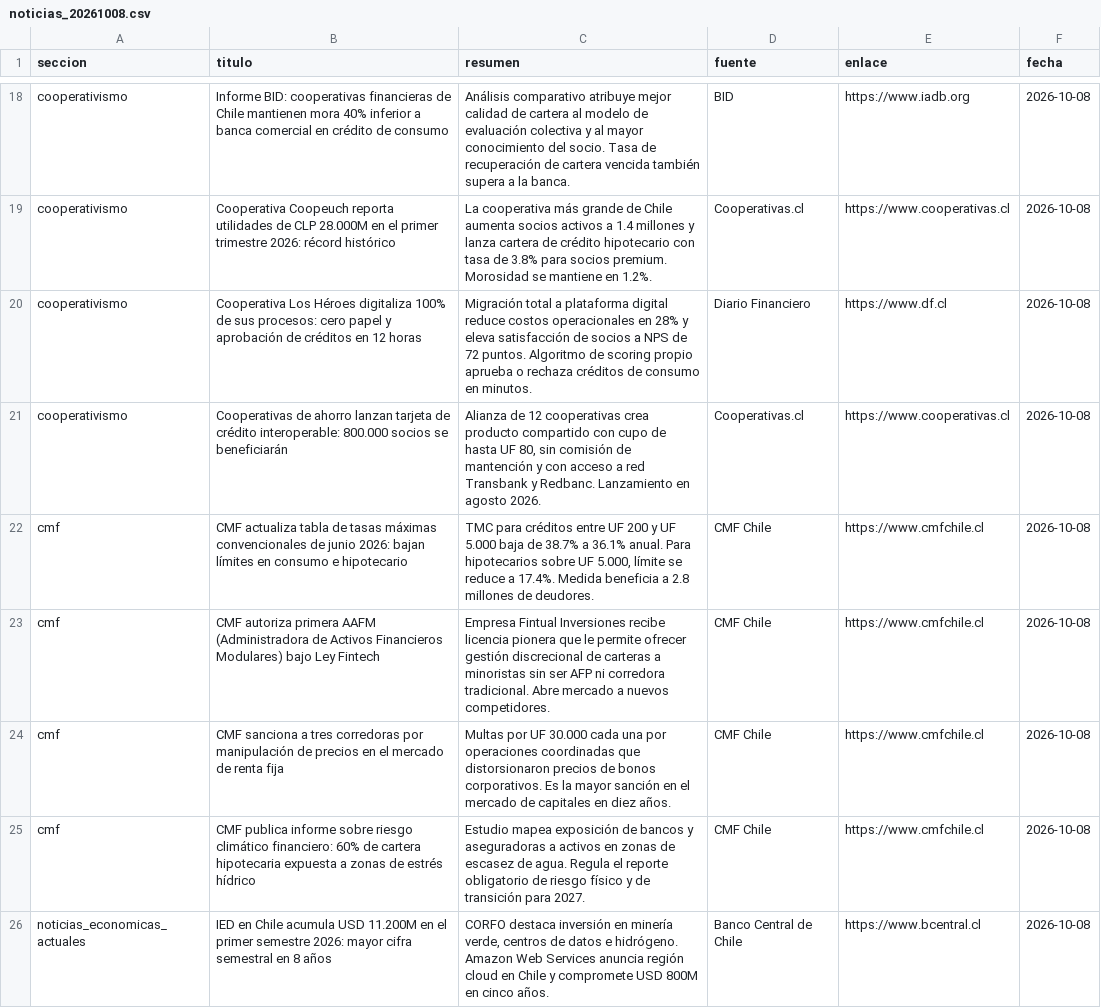
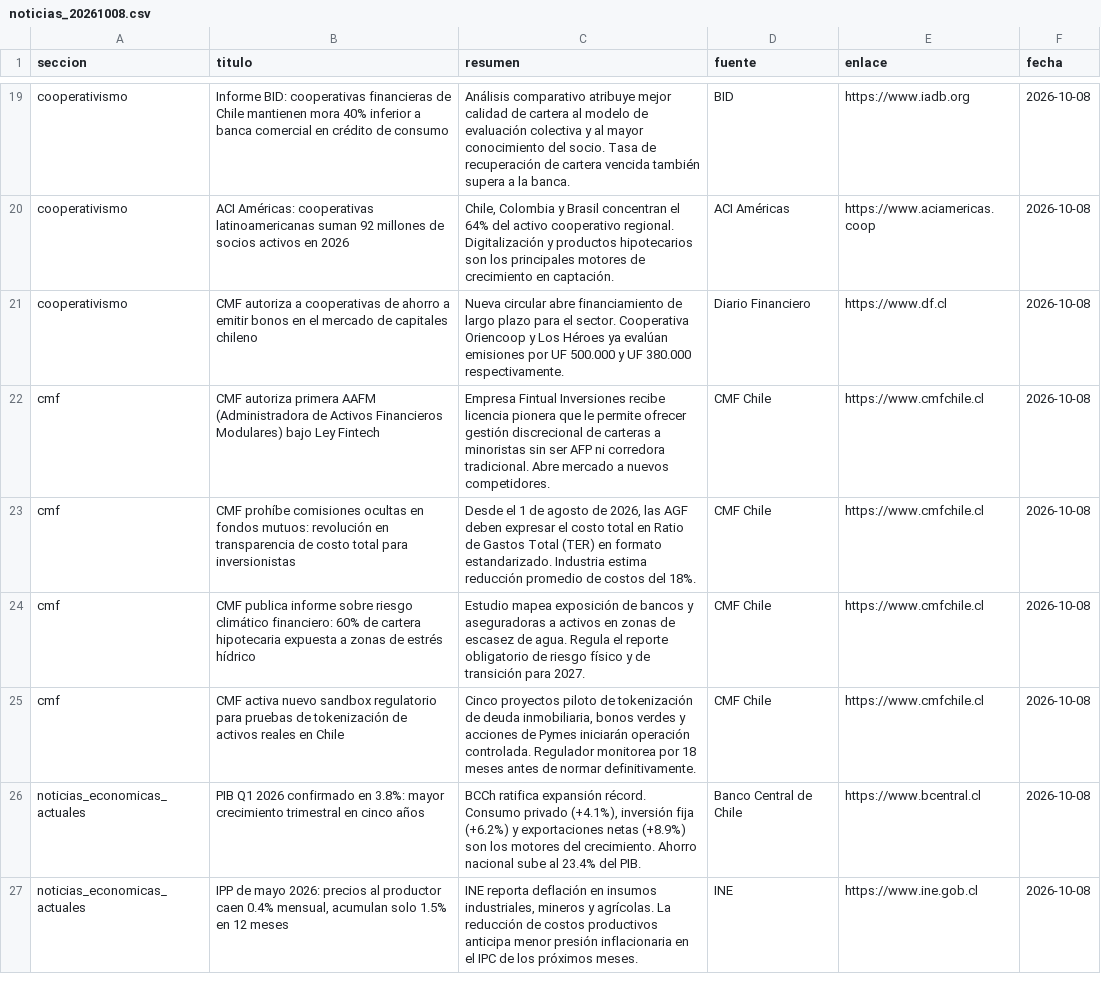
Before and after one commit to erickfranciscohernandez/financiero, a CSV file: noticias_20261008.csv, drawn as a sheet; only a part is shown, gaps mark what is left out; removed rows and columns are numbered as before the commit, all else as after; the diff covers the shown part only; the diff names each change by its address in the sheet, - before the commit and + after, or states it on an @@ line.

```diff
--- a/noticias_20261008.csv
+++ b/noticias_20261008.csv
-B20 (titulo): Cooperativa Coopeuch reporta utilidades de CLP 28.000M en el primer trimestre 2026: récord histórico
+B20 (titulo): ACI Américas: cooperativas latinoamericanas suman 92 millones de socios activos en 2026
-C20 (resumen): La cooperativa más grande de Chile aumenta socios activos a 1.4 millones y lanza cartera de crédito hipotecario con tasa de 3.8% para socios premium. Morosidad se mantiene en 1.2%.
+C20 (resumen): Chile, Colombia y Brasil concentran el 64% del activo cooperativo regional. Digitalización y productos hipotecarios son los principales motores de crecimiento en captación.
-D20 (fuente): Cooperativas.cl
+D20 (fuente): ACI Américas
-E20 (enlace): https://www.cooperativas.cl
+E20 (enlace): https://www.aciamericas.coop
-B21 (titulo): Cooperativa Los Héroes digitaliza 100% de sus procesos: cero papel y aprobación de créditos en 12 horas
+B21 (titulo): CMF autoriza a cooperativas de ahorro a emitir bonos en el mercado de capitales chileno
-C21 (resumen): Migración total a plataforma digital reduce costos operacionales en 28% y eleva satisfacción de socios a NPS de 72 puntos. Algoritmo de scoring propio aprueba o rechaza créditos de consumo en minutos.
+C21 (resumen): Nueva circular abre financiamiento de largo plazo para el sector. Cooperativa Oriencoop y Los Héroes ya evalúan emisiones por UF 500.000 y UF 380.000 respectivamente.
-row 21: cooperativismo | Cooperativas de ahorro lanzan tarjeta de crédito interoperable: 800.000 socios se beneficiarán | Alianza de 12 cooperativas crea producto compartido con cupo de hasta UF 80, sin comisión de mantención y con acceso a red Transbank y Redbanc. Lanzamiento en agosto 2026. | Cooperativas.cl | https://www.cooperativas.cl | 2026-10-08
-row 22: cmf | CMF actualiza tabla de tasas máximas convencionales de junio 2026: bajan límites en consumo e hipotecario | TMC para créditos entre UF 200 y UF 5.000 baja de 38.7% a 36.1% anual. Para hipotecarios sobre UF 5.000, límite se reduce a 17.4%. Medida beneficia a 2.8 millones de deudores. | CMF Chile | https://www.cmfchile.cl | 2026-10-08
-B23 (titulo): CMF sanciona a tres corredoras por manipulación de precios en el mercado de renta fija
+B23 (titulo): CMF prohíbe comisiones ocultas en fondos mutuos: revolución en transparencia de costo total para inversionistas
-C23 (resumen): Multas por UF 30.000 cada una por operaciones coordinadas que distorsionaron precios de bonos corporativos. Es la mayor sanción en el mercado de capitales en diez años.
+C23 (resumen): Desde el 1 de agosto de 2026, las AGF deben expresar el costo total en Ratio de Gastos Total (TER) en formato estandarizado. Industria estima reducción promedio de costos del 18%.
+row 25: cmf | CMF activa nuevo sandbox regulatorio para pruebas de tokenización de activos reales en Chile | Cinco proyectos piloto de tokenización de deuda inmobiliaria, bonos verdes y acciones de Pymes iniciarán operación controlada. Regulador monitorea por 18 meses antes de normar definitivamente. | CMF Chile | https://www.cmfchile.cl | 2026-10-08
-B26 (titulo): IED en Chile acumula USD 11.200M en el primer semestre 2026: mayor cifra semestral en 8 años
+B26 (titulo): PIB Q1 2026 confirmado en 3.8%: mayor crecimiento trimestral en cinco años
-C26 (resumen): CORFO destaca inversión en minería verde, centros de datos e hidrógeno. Amazon Web Services anuncia región cloud en Chile y compromete USD 800M en cinco años.
+C26 (resumen): BCCh ratifica expansión récord. Consumo privado (+4.1%), inversión fija (+6.2%) y exportaciones netas (+8.9%) son los motores del crecimiento. Ahorro nacional sube al 23.4% del PIB.
+row 27: noticias_economicas_actuales | IPP de mayo 2026: precios al productor caen 0.4% mensual, acumulan solo 1.5% en 12 meses | INE reporta deflación en insumos industriales, mineros y agrícolas. La reducción de costos productivos anticipa menor presión inflacionaria en el IPC de los próximos meses. | INE | https://www.ine.gob.cl | 2026-10-08
```
Also changed, not shown: 7 added rows, 7 removed rows, 1 moved row and 28 edited cells elsewhere in this file, 8 other files.
